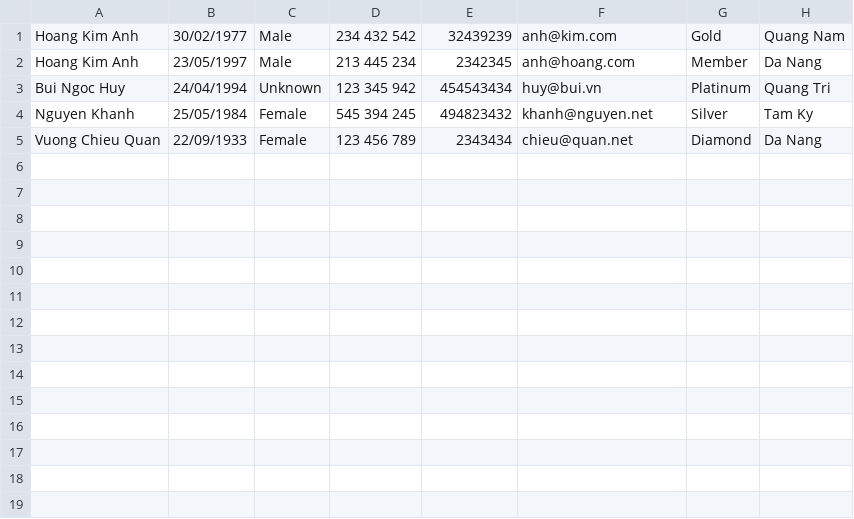
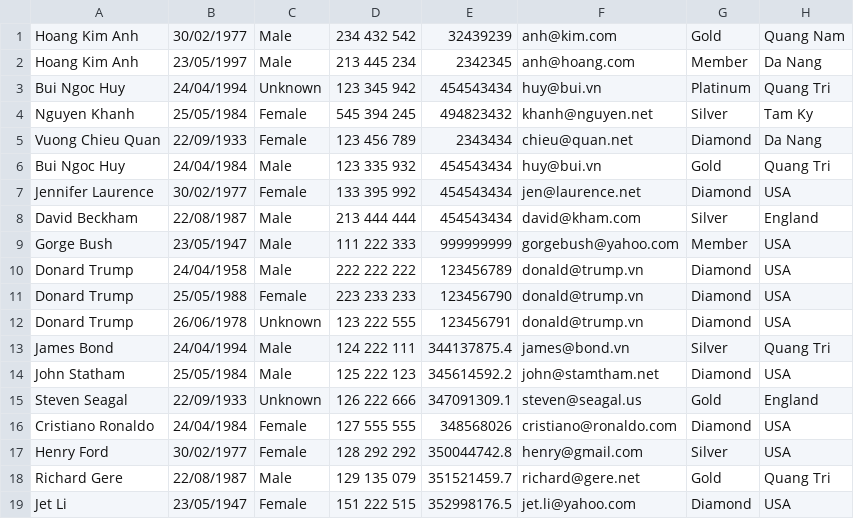
Before and after one commit to Chuong-Hoang/C0520G1-HoangKVChuong, a CSV file: module2/out/production/module2/case_study/data/Customer.csv, drawn as a sheet; the diff names each change by its address in the sheet, - before the commit and + after, or states it on an @@ line.

```diff
--- a/module2/out/production/module2/case_study/data/Customer.csv
+++ b/module2/out/production/module2/case_study/data/Customer.csv
+row 6: Bui Ngoc Huy | 24/04/1984 | Male | 123 335 932 | 454543434 | huy@bui.vn | Gold | Quang Tri
+row 7: Jennifer Laurence | 30/02/1977 | Female | 133 395 992 | 454543434 | jen@laurence.net | Diamond | USA
+row 8: David Beckham | 22/08/1987 | Male | 213 444 444 | 454543434 | david@kham.com | Silver | England
+row 9: Gorge Bush | 23/05/1947 | Male | 111 222 333 | 999999999 | gorgebush@yahoo.com | Member | USA
+row 10: Donard Trump | 24/04/1958 | Male | 222 222 222 | 123456789 | donald@trump.vn | Diamond | USA
+row 11: Donard Trump | 25/05/1988 | Female | 223 233 233 | 123456790 | donald@trump.vn | Diamond | USA
+row 12: Donard Trump | 26/06/1978 | Unknown | 123 222 555 | 123456791 | donald@trump.vn | Diamond | USA
+row 13: James Bond | 24/04/1994 | Male | 124 222 111 | 344137875.4 | james@bond.vn | Silver | Quang Tri
+row 14: John Statham | 25/05/1984 | Male | 125 222 123 | 345614592.2 | john@stamtham.net | Diamond | USA
+row 15: Steven Seagal | 22/09/1933 | Unknown | 126 222 666 | 347091309.1 | steven@seagal.us | Gold | England
+row 16: Cristiano Ronaldo | 24/04/1984 | Female | 127 555 555 | 348568026 | cristiano@ronaldo.com | Diamond | USA
+row 17: Henry Ford | 30/02/1977 | Female | 128 292 292 | 350044742.8 | henry@gmail.com | Silver | USA
+row 18: Richard Gere | 22/08/1987 | Male | 129 135 079 | 351521459.7 | richard@gere.net | Gold | Quang Tri
+row 19: Jet Li | 23/05/1947 | Female | 151 222 515 | 352998176.5 | jet.li@yahoo.com | Diamond | USA
```
Also changed, not shown: module2/out/production/module2/case_study/data/House.csv, module2/out/production/module2/case_study/data/Villa.csv, 28 other files.
